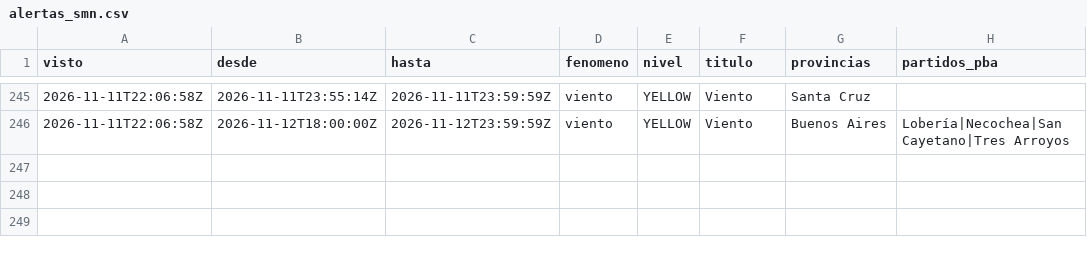
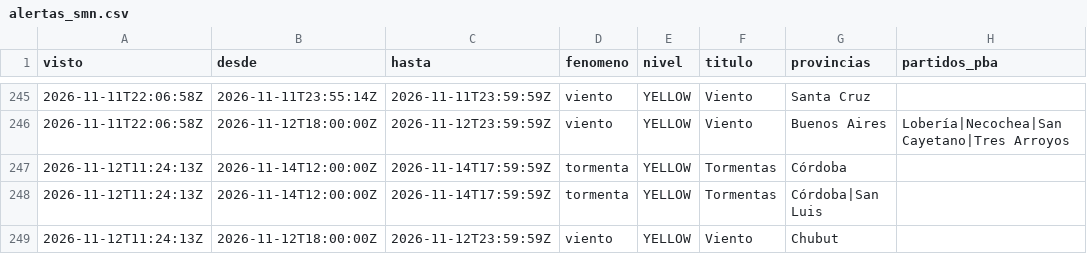
Before and after one commit to consultoradiagonales/Qu-pasa-en-tu-barrio, a CSV file: argwx/data/historico/alertas_smn.csv, drawn as a sheet; only a part is shown, gaps mark what is left out.

```diff
--- a/argwx/data/historico/alertas_smn.csv
+++ b/argwx/data/historico/alertas_smn.csv
@@ -246 +246,4 @@ visto,desde,hasta,fenomeno,nivel,titulo,provincias,partidos_pba
 2026-11-11T22:06:58Z,2026-11-12T18:00:00Z,2026-11-12T23:59:59Z,viento,YELLOW,Viento,Buenos Aires,Lobería|Necochea|San Cayetano|Tres Arroyos
+2026-11-12T11:24:13Z,2026-11-14T12:00:00Z,2026-11-14T17:59:59Z,tormenta,YELLOW,Tormentas,Córdoba,
+2026-11-12T11:24:13Z,2026-11-14T12:00:00Z,2026-11-14T17:59:59Z,tormenta,YELLOW,Tormentas,Córdoba|San Luis,
+2026-11-12T11:24:13Z,2026-11-12T18:00:00Z,2026-11-12T23:59:59Z,viento,YELLOW,Viento,Chubut,
```
Also changed, not shown: argwx/data/historico/rios_observados_2026-11.csv, 20 other files.
